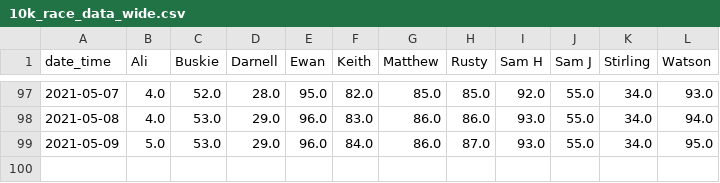
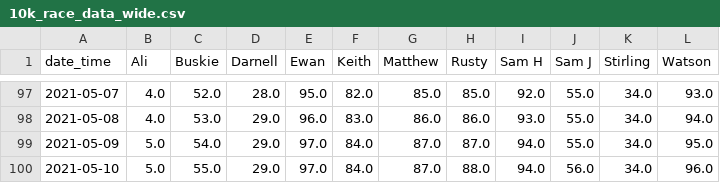
Before and after one commit to sbuskie/10k_challenge, a CSV file: 10k_race_data_wide.csv, drawn as a sheet; only a part is shown, gaps mark what is left out.

```diff
--- a/10k_race_data_wide.csv
+++ b/10k_race_data_wide.csv
@@ -98,2 +98,3 @@ date_time,Ali,Buskie,Darnell,Ewan,Keith,Matthew,Rusty,Sam H,Sam J,Stirling,Watso
 2021-05-08,4.0,53.0,29.0,96.0,83.0,86.0,86.0,93.0,55.0,34.0,94.0
-2021-05-09,5.0,53.0,29.0,96.0,84.0,86.0,87.0,93.0,55.0,34.0,95.0
+2021-05-09,5.0,54.0,29.0,97.0,84.0,87.0,87.0,94.0,55.0,34.0,95.0
+2021-05-10,5.0,55.0,29.0,97.0,84.0,87.0,88.0,94.0,56.0,34.0,96.0
```
Also changed, not shown: 10k_survey_google_output.csv, Response_data_for_visualisation.csv, 1 other file.
